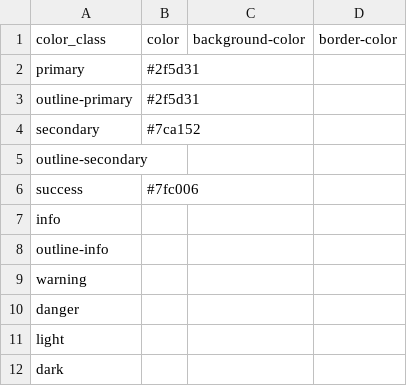
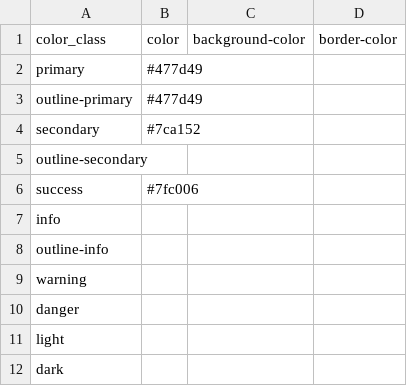
Before and after one commit to greseluned/repositorio-gresel-uned, a CSV file: _data/config-theme-colors.csv, drawn as a sheet.

Commit message:
Update btn color

```diff
--- a/_data/config-theme-colors.csv
+++ b/_data/config-theme-colors.csv
@@ -1,4 +1,4 @@
 color_class,color,background-color,border-color
-primary,#2f5d31,,
-outline-primary,#2f5d31,,
+primary,#477d49,,
+outline-primary,#477d49,,
 secondary,#7ca152,,
```
Also changed, not shown: 1 other file.
